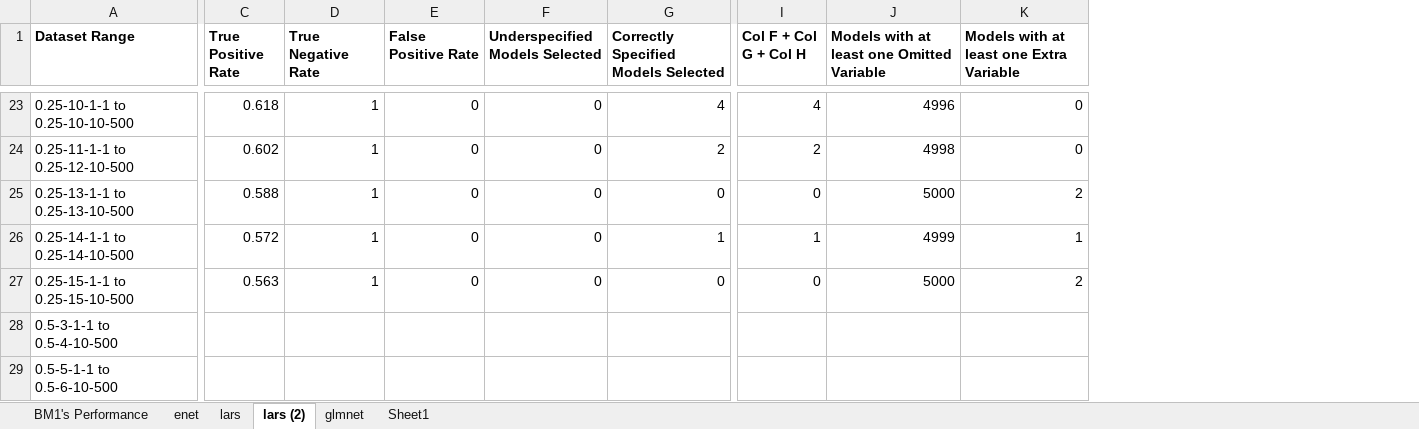
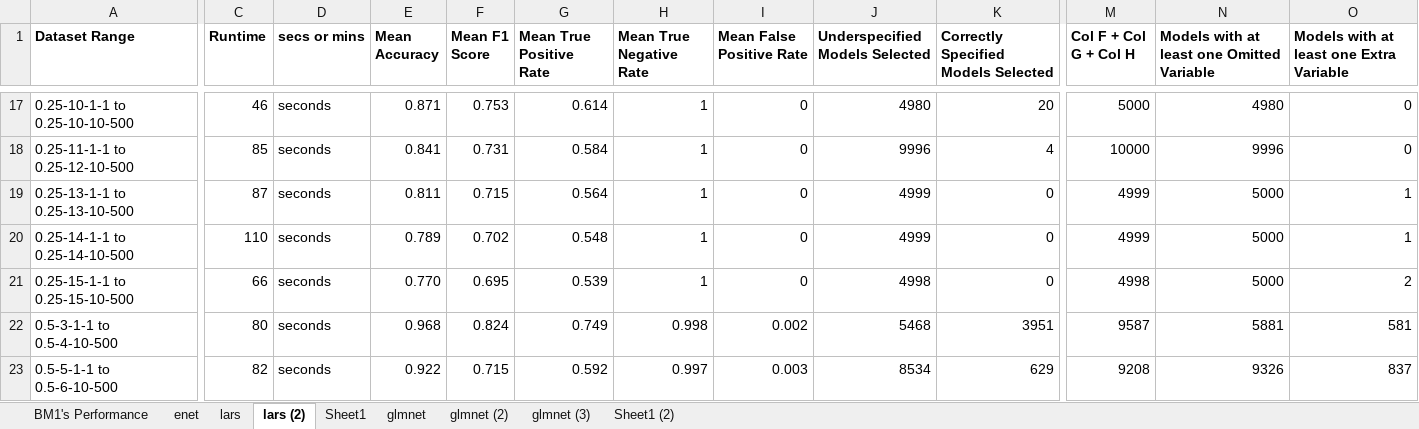
Before and after one commit to Spencermstarr/EER-Research-Project, an Excel workbook: Stage 2 Results/Overall LASSO Performance Metrics.xlsx, sheet lars (2), drawn as a sheet; only a part is shown, gaps mark what is left out; values as stored, in another font and other column widths than the file's, no borders; removed rows and columns are numbered as before the commit, all else as after; the diff covers the shown part only; the diff names each change by its address in the sheet, - before the commit and + after, or states it on an @@ line.

```diff
--- a/Stage 2 Results/Overall LASSO Performance Metrics.xlsx (sheet lars (2))
+++ b/Stage 2 Results/Overall LASSO Performance Metrics.xlsx (sheet lars (2))
+sheet tab: glmnet (2)
+sheet tab: glmnet (3)
+sheet tab: Sheet1 (2)
@@ sheet tab order changed: BM1's Performance | enet | lars | lars (2) | Sheet1 | glmnet | glmnet (2) | glmnet (3) | Sheet1 (2) @@
-column C (True Positive Rate), rows 23-27: 0.618 | 0.602 | 0.588 | 0.572 | 0.563
+column C (Runtime), rows 17-23: 46 | 85 | 87 | 110 | 66 | 80 | 82
+column D (secs or mins), rows 17-23: all seconds
+column E (Mean Accuracy), rows 17-23: 0.871 | 0.841 | 0.811 | 0.789 | 0.770 | 0.968 | 0.922
+column F (Mean F1 Score), rows 17-23: 0.753 | 0.731 | 0.715 | 0.702 | 0.695 | 0.824 | 0.715
+column G (Mean True Positive Rate), rows 17-23: 0.614 | 0.584 | 0.564 | 0.548 | 0.539 | 0.749 | 0.592
-H1: True Negative Rate
+H1: Mean True Negative Rate
-I1: False Positive Rate
+I1: Mean False Positive Rate
-J17 (Underspecified Models Selected): 0
+J17 (Underspecified Models Selected): 4980
-K17: 4
+K17: 20
-M17 (Col F + Col G + Col H): 4
+M17 (Col F + Col G + Col H): 5000
-N17: 4996
+N17: 4980
-J18 (Underspecified Models Selected): 0
+J18 (Underspecified Models Selected): 9996
-K18: 2
+K18: 4
-M18 (Col F + Col G + Col H): 2
+M18 (Col F + Col G + Col H): 10000
-N18: 4998
+N18: 9996
-J19:J20 (Underspecified Models Selected): 0
+J19:J20 (Underspecified Models Selected): 4999
-M19 (Col F + Col G + Col H): 0
+M19 (Col F + Col G + Col H): 4999
-O19: 2
+O19: 1
-K20: 1
+K20: 0
-M20 (Col F + Col G + Col H): 1
+M20 (Col F + Col G + Col H): 4999
-N20: 4999
+N20: 5000
-J21 (Underspecified Models Selected): 0
+J21 (Underspecified Models Selected): 4998
-M21 (Col F + Col G + Col H): 0
+M21 (Col F + Col G + Col H): 4998
-H22 (Mean True Negative Rate): (empty)
+H22 (Mean True Negative Rate): 0.998
-I22 (Mean False Positive Rate): (empty)
+I22 (Mean False Positive Rate): 0.002
-J22 (Underspecified Models Selected): (empty)
+J22 (Underspecified Models Selected): 5468
-K22: (empty)
+K22: 3951
-M22 (Col F + Col G + Col H): (empty)
+M22 (Col F + Col G + Col H): 9587
-N22: (empty)
+N22: 5881
-O22: (empty)
+O22: 581
-H23 (Mean True Negative Rate): (empty)
+H23 (Mean True Negative Rate): 0.997
-I23 (Mean False Positive Rate): (empty)
+I23 (Mean False Positive Rate): 0.003
-J23 (Underspecified Models Selected): (empty)
+J23 (Underspecified Models Selected): 8534
-K23: (empty)
+K23: 629
-M23 (Col F + Col G + Col H): (empty)
+M23 (Col F + Col G + Col H): 9208
-N23: (empty)
+N23: 9326
-O23: (empty)
+O23: 837
```
Also changed, not shown: 7 added rows, 12 removed rows and 190 edited cells elsewhere in this sheet, sheet lars, sheet BM1's Performance, sheet Sheet1, sheet glmnet, formulas that keep their value.
